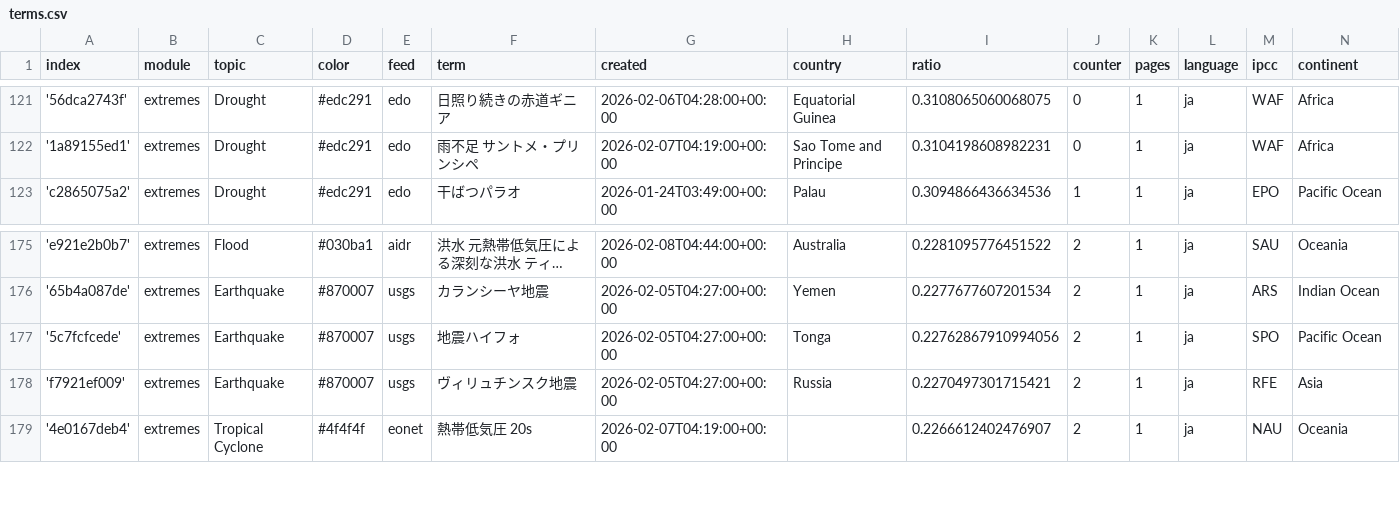
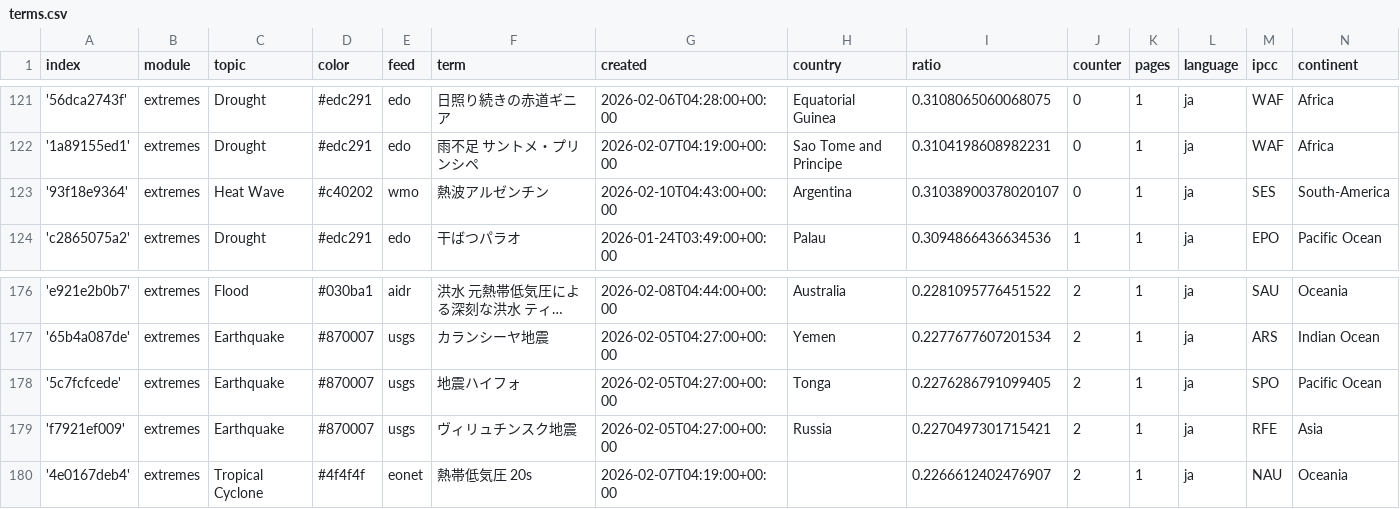
Before and after one commit to annajungfleischnews/japaneseExtremes, a CSV file: terms.csv, drawn as a sheet; only a part is shown, gaps mark what is left out; long unchanged cells end in ….

Commit message:
Commit from GitHub Actions (import:0.0)

```diff
--- a/terms.csv
+++ b/terms.csv
@@ -122,2 +122,3 @@ index,module,topic,color,feed,term,created,country,ratio,counter,pages,language,
 '1a89155ed1',extremes,Drought,#edc291,edo,雨不足 サントメ・プリンシペ,2026-02-07T04:19:00+00:00,Sao Tome and Principe,0.3104198608982231,0,1,ja,WAF,Africa
+'93f18e9364',extremes,Heat Wave,#c40202,wmo,熱波アルゼンチン,2026-02-10T04:43:00+00:00,Argentina,0.31038900378020107,0,1,ja,SES,South-America
 'c2865075a2',extremes,Drought,#edc291,edo,干ばつパラオ,2026-01-24T03:49:00+00:00,Palau,0.3094866436634536,1,1,ja,EPO,Pacific Ocean
@@ -176,3 +177,3 @@ index,module,topic,color,feed,term,created,country,ratio,counter,pages,language,
 '65b4a087de',extremes,Earthquake,#870007,usgs,カランシーヤ地震,2026-02-05T04:27:00+00:00,Yemen,0.2277677607201534,2,1,ja,ARS,Indian Ocean
-'5c7fcfcede',extremes,Earthquake,#870007,usgs,地震ハイフォ,2026-02-05T04:27:00+00:00,Tonga,0.22762867910994056,2,1,ja,SPO,Pacific Ocean
+'5c7fcfcede',extremes,Earthquake,#870007,usgs,地震ハイフォ,2026-02-05T04:27:00+00:00,Tonga,0.2276286791099405,2,1,ja,SPO,Pacific Ocean
 'f7921ef009',extremes,Earthquake,#870007,usgs,ヴィリュチンスク地震,2026-02-05T04:27:00+00:00,Russia,0.2270497301715421,2,1,ja,RFE,Asia
```
